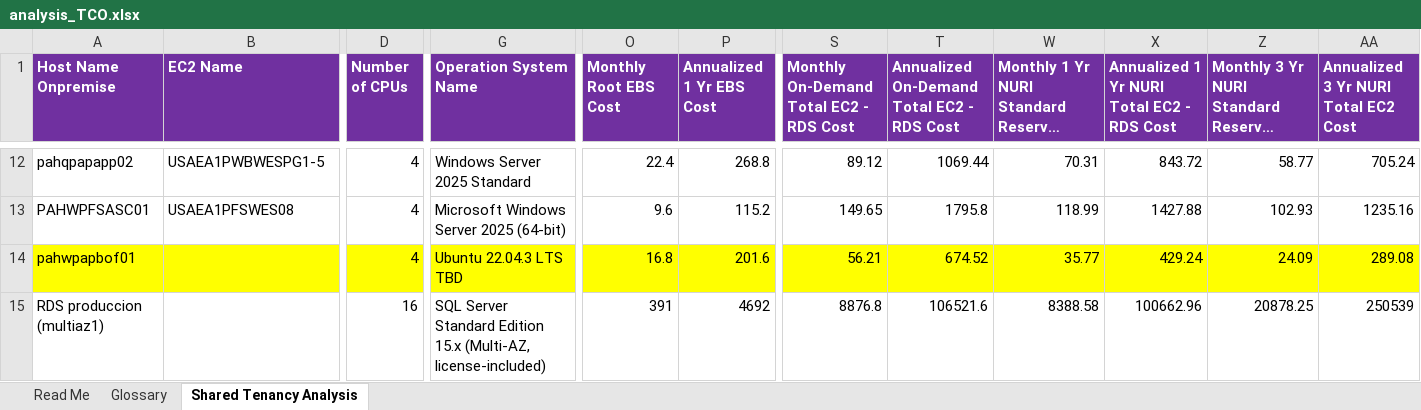
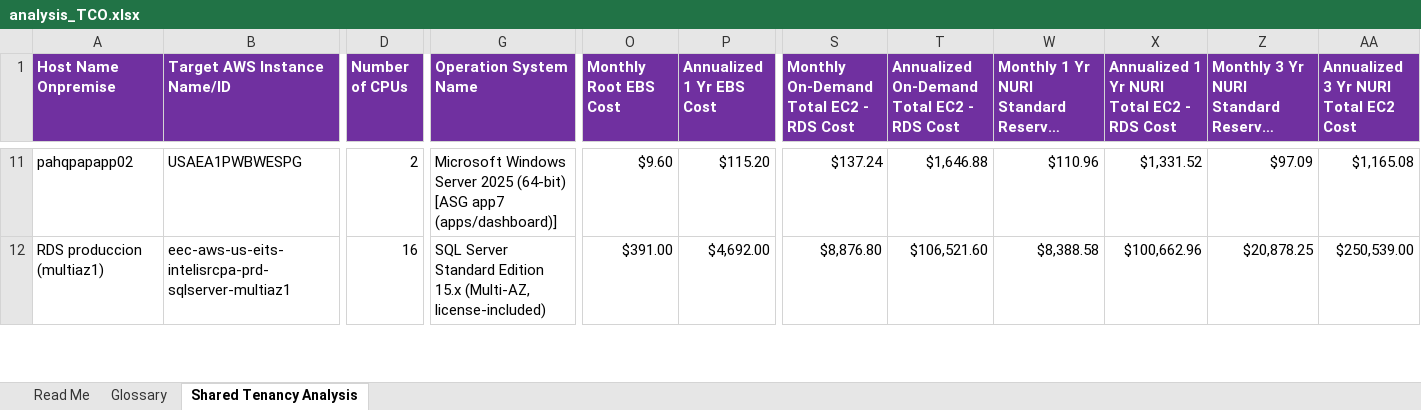
Before and after one commit to elocuente12-cpu/tco-bussines-case, an Excel workbook: Ambiente Productivo/Lift-and-Shift - 18 Servers/analysis_TCO.xlsx, sheet Shared Tenancy Analysis, drawn as a sheet; only a part is shown, gaps mark what is left out; long unchanged cells end in …; values as stored, in another font and other column widths than the file's, no borders; charts and pictures not drawn; removed rows and columns are numbered as before the commit, all else as after; rows hold the shown columns only; the diff covers the shown part only; the diff names each change by its address in the sheet, - before the commit and + after, or states it on an @@ line.

```diff
--- a/Ambiente Productivo/Lift-and-Shift - 18 Servers/analysis_TCO.xlsx (sheet Shared Tenancy Analysis)
+++ b/Ambiente Productivo/Lift-and-Shift - 18 Servers/analysis_TCO.xlsx (sheet Shared Tenancy Analysis)
-B1: EC2 Name
+B1: Target AWS Instance Name/ID
-B11 (Target AWS Instance Name/ID): USAEA1PWBWESPG1-5
+B11 (Target AWS Instance Name/ID): USAEA1PWBWESPG
-D11 (Number of CPUs): 4
+D11 (Number of CPUs): 2
-G11 (Operation System Name): Windows Server 2025 Standard
+G11 (Operation System Name): Microsoft Windows Server 2025 (64-bit) [ASG app7 (apps/dashboard)]
-O11 (Monthly Root EBS Cost): 22.4
+O11 (Monthly Root EBS Cost): $9.60
-P11 (Annualized 1 Yr EBS Cost): 268.8
+P11 (Annualized 1 Yr EBS Cost): $115.20
-S11: 89.12
+S11: $137.24
-T11: 1069.44
+T11: $1,646.88
-W11: 70.31
+W11: $110.96
-X11: 843.72
+X11: $1,331.52
-Z11: 58.77
+Z11: $97.09
-AA11: 705.24
+AA11: $1,165.08
-row 13: PAHWPFSASC01 | USAEA1PFSWES08 | 4 | Microsoft Windows Server 2025 (64-bit) | 9.6 | 115.2 | 149.65 | 1795.8 | 118.99 | 1427.88 | 102.93 | 1235.16
-row 14: pahwpapbof01 |  | 4 | Ubuntu 22.04.3 LTS TBD | 16.8 | 201.6 | 56.21 | 674.52 | 35.77 | 429.24 | 24.09 | 289.08
-B12 (Target AWS Instance Name/ID): (empty)
+B12 (Target AWS Instance Name/ID): eec-aws-us-eits-intelisrcpa-prd-sqlserver-multiaz1
-O12 (Monthly Root EBS Cost): 391
+O12 (Monthly Root EBS Cost): $391.00
-P12 (Annualized 1 Yr EBS Cost): 4692
+P12 (Annualized 1 Yr EBS Cost): $4,692.00
-S12: 8876.8
+S12: $8,876.80
-T12: 106521.6
+T12: $106,521.60
-W12: 8388.58
+W12: $8,388.58
-X12: 100662.96
+X12: $100,662.96
-Z12: 20878.25
+Z12: $20,878.25
-AA12: 250539
+AA12: $250,539.00
```
Also changed, not shown: 10 added rows, 6 removed rows and 108 edited cells elsewhere in this sheet, hidden cells, charts or pictures, 5 other files.
